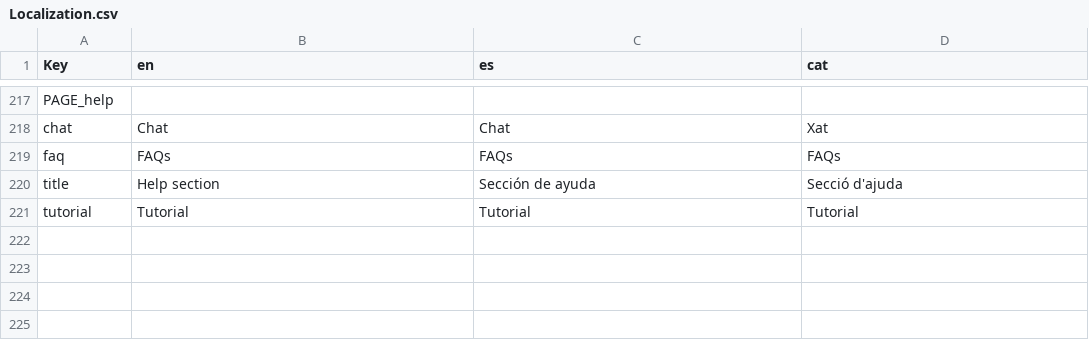
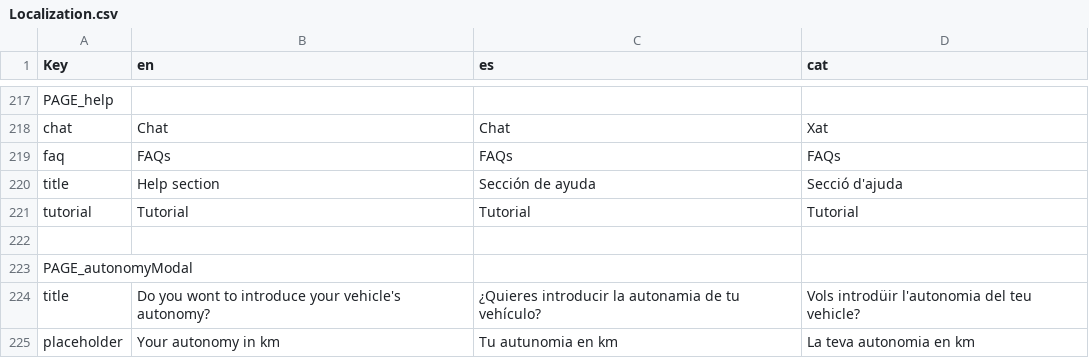
Before and after one commit to PES-DreamTeam/FrontEnd-Mobile, a CSV file: LocalizationTool/Localization.csv, drawn as a sheet; only a part is shown, gaps mark what is left out; the diff names each change by its address in the sheet, - before the commit and + after, or states it on an @@ line.

```diff
--- a/LocalizationTool/Localization.csv
+++ b/LocalizationTool/Localization.csv
+row 222: (empty)
+row 223: PAGE_autonomyModal
+row 224: title | Do you wont to introduce your vehicle's autonomy? | ¿Quieres introducir la autonamia de tu vehículo? | Vols introdüir l'autonomia del teu vehicle?
+row 225: placeholder | Your autonomy in km | Tu autunomia en km | La teva autonomia en km
```
Also changed, not shown: 12 other files.
